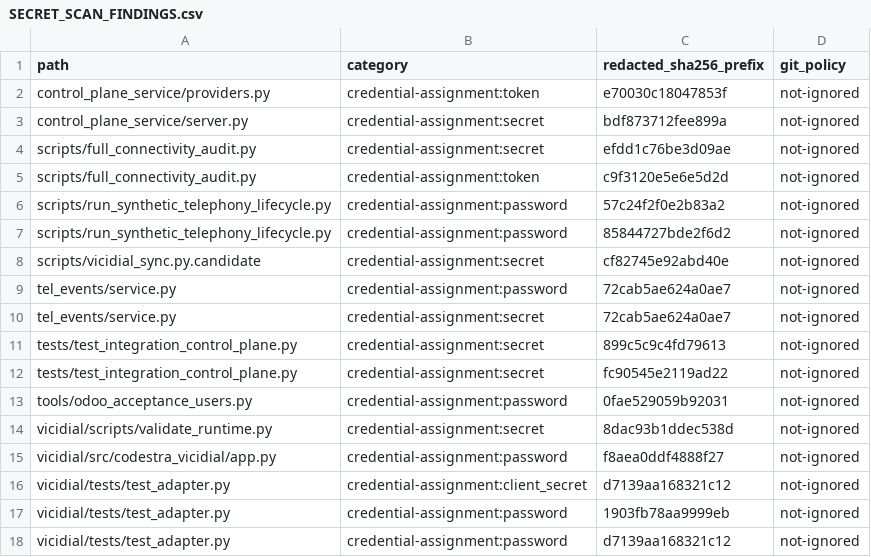
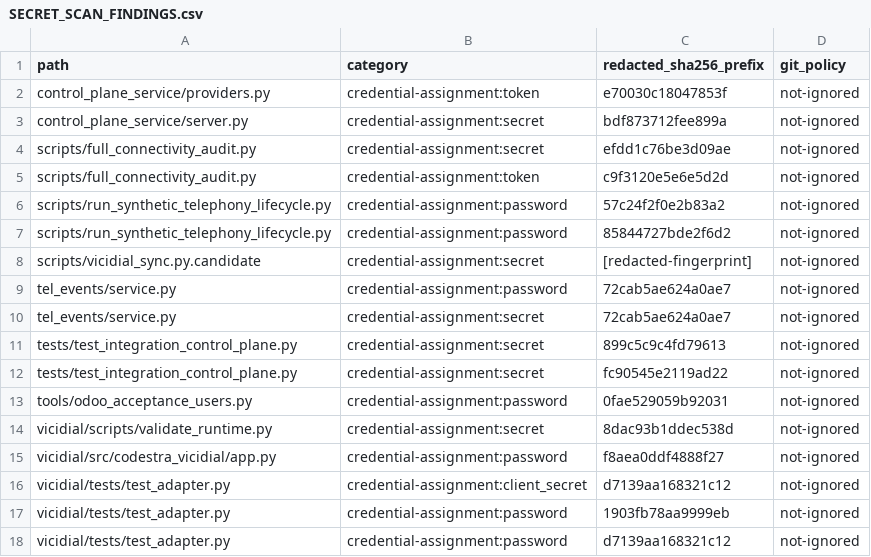
Before and after one commit to appolon1908/codestra-production-platform, a CSV file: reports/github/SECRET_SCAN_FINDINGS.csv, drawn as a sheet.

Commit message:
Redact secret-scan fingerprint

```diff
--- a/reports/github/SECRET_SCAN_FINDINGS.csv
+++ b/reports/github/SECRET_SCAN_FINDINGS.csv
@@ -7,3 +7,3 @@ path,category,redacted_sha256_prefix,git_policy
 "scripts/run_synthetic_telephony_lifecycle.py","credential-assignment:password","85844727bde2f6d2","not-ignored"
-"scripts/vicidial_sync.py.candidate","credential-assignment:secret","cf82745e92abd40e","not-ignored"
+"scripts/vicidial_sync.py.candidate","credential-assignment:secret","[redacted-fingerprint]","not-ignored"
 "tel_events/service.py","credential-assignment:password","72cab5ae624a0ae7","not-ignored"
```
